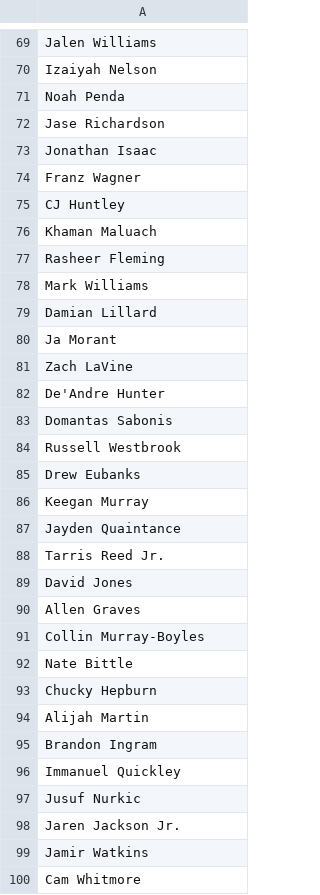
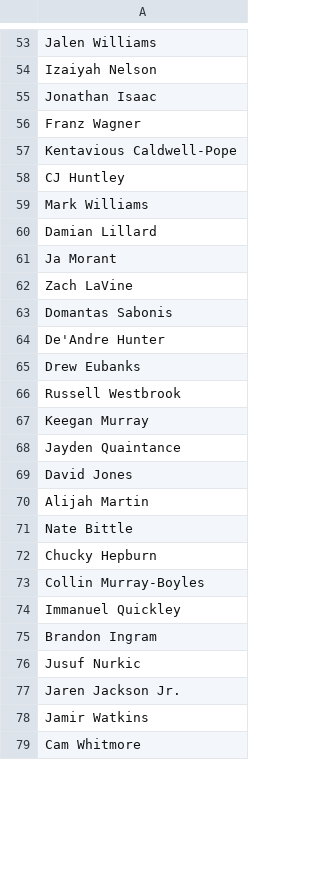
Before and after one commit to jibinator1/nba_stats, a CSV file: injuries.csv, drawn as a sheet; only a part is shown, gaps mark what is left out; the diff covers the shown part only.

```diff
--- a/injuries.csv
+++ b/injuries.csv
@@ -70,9 +54,6 @@ Jalen Williams
 Izaiyah Nelson
-Noah Penda
-Jase Richardson
 Jonathan Isaac
 Franz Wagner
+Kentavious Caldwell-Pope
 CJ Huntley
-Khaman Maluach
-Rasheer Fleming
 Mark Williams
@@ -81,17 +62,15 @@ Ja Morant
 Zach LaVine
+Domantas Sabonis
 De'Andre Hunter
-Domantas Sabonis
+Drew Eubanks
 Russell Westbrook
-Drew Eubanks
 Keegan Murray
 Jayden Quaintance
-Tarris Reed Jr.
 David Jones
-Allen Graves
-Collin Murray-Boyles
+Alijah Martin
 Nate Bittle
 Chucky Hepburn
-Alijah Martin
+Collin Murray-Boyles
+Immanuel Quickley
 Brandon Ingram
-Immanuel Quickley
 Jusuf Nurkic
```
Also changed, not shown: 16 removed rows, 9 moved rows and 1 edited cell elsewhere in this file, 1 other file.
